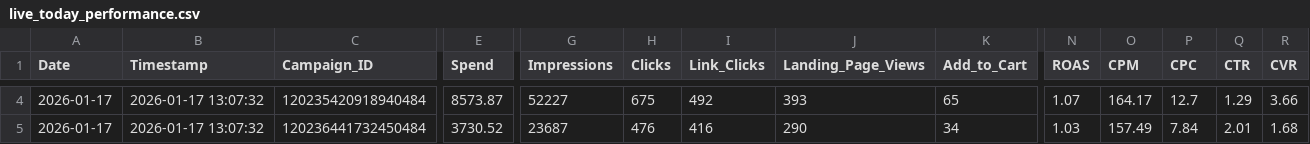
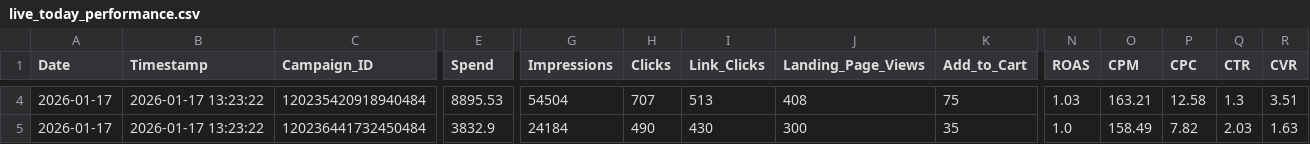
Before and after one commit to sreepathiyogi-blip/meta-live-dashboard, a CSV file: live_today_performance.csv, drawn as a sheet; only a part is shown, gaps mark what is left out; the diff covers the shown part only; the diff names each change by its address in the sheet, - before the commit and + after, or states it on an @@ line.

```diff
--- a/live_today_performance.csv
+++ b/live_today_performance.csv
-B4:B5 (Timestamp): 2026-01-17 13:07:32
+B4:B5 (Timestamp): 2026-01-17 13:23:22
-E4 (Spend): 8573.87
+E4 (Spend): 8895.53
-G4 (Impressions): 52227
+G4 (Impressions): 54504
-H4 (Clicks): 675
+H4 (Clicks): 707
-I4 (Link_Clicks): 492
+I4 (Link_Clicks): 513
-J4 (Landing_Page_Views): 393
+J4 (Landing_Page_Views): 408
-K4 (Add_to_Cart): 65
+K4 (Add_to_Cart): 75
-N4 (ROAS): 1.07
+N4 (ROAS): 1.03
-O4 (CPM): 164.17
+O4 (CPM): 163.21
-P4 (CPC): 12.7
+P4 (CPC): 12.58
-Q4 (CTR): 1.29
+Q4 (CTR): 1.3
-R4 (CVR): 3.66
+R4 (CVR): 3.51
-E5 (Spend): 3730.52
+E5 (Spend): 3832.9
-G5 (Impressions): 23687
+G5 (Impressions): 24184
-H5 (Clicks): 476
+H5 (Clicks): 490
-I5 (Link_Clicks): 416
+I5 (Link_Clicks): 430
-J5 (Landing_Page_Views): 290
+J5 (Landing_Page_Views): 300
-K5 (Add_to_Cart): 34
+K5 (Add_to_Cart): 35
-N5 (ROAS): 1.03
+N5 (ROAS): 1.0
-O5 (CPM): 157.49
+O5 (CPM): 158.49
-P5 (CPC): 7.84
+P5 (CPC): 7.82
-Q5 (CTR): 2.01
+Q5 (CTR): 2.03
-R5 (CVR): 1.68
+R5 (CVR): 1.63
```
Also changed, not shown: 162 edited cells elsewhere in this file, complete_campaign_data.csv, daily_summary.csv, 2 other files.
